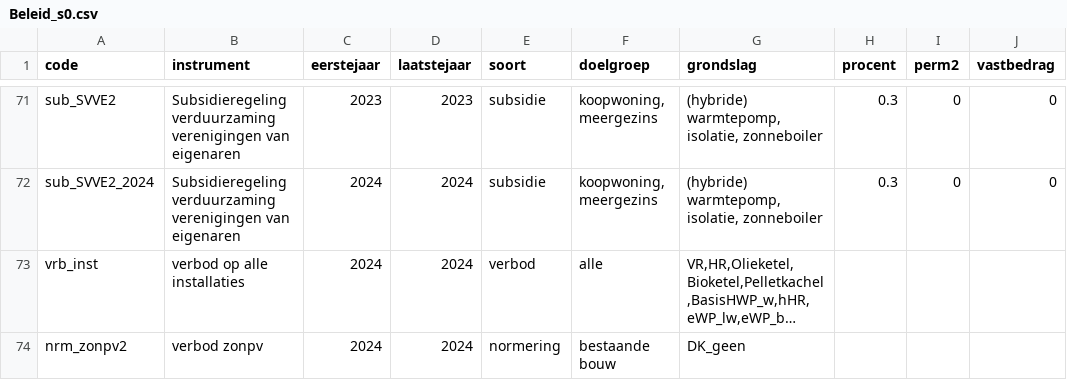
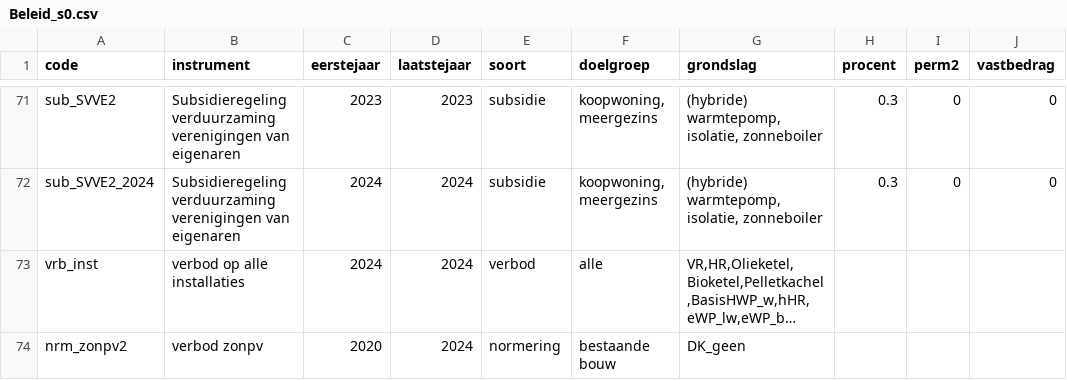
Before and after one commit to fernandezgomezk/model-hestia-public, a CSV file: Runs/Beleid_s0.csv, drawn as a sheet; only a part is shown, gaps mark what is left out; long unchanged cells end in …; the diff names each change by its address in the sheet, - before the commit and + after, or states it on an @@ line.

```diff
--- a/Runs/Beleid_s0.csv
+++ b/Runs/Beleid_s0.csv
-C74 (eerstejaar): 2024
+C74 (eerstejaar): 2020
```
Also changed, not shown: Runs/Beleid_s1b.csv, Runs/Beleid_s3a.csv, 3 other files.
